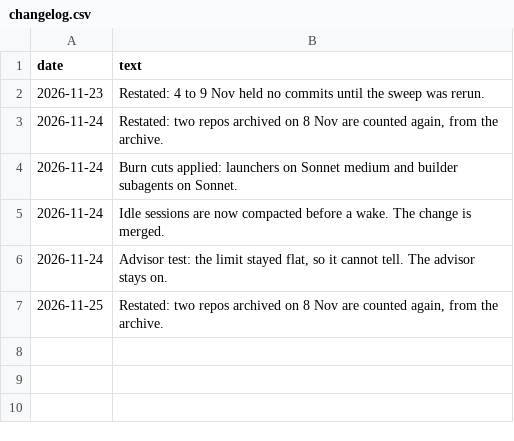
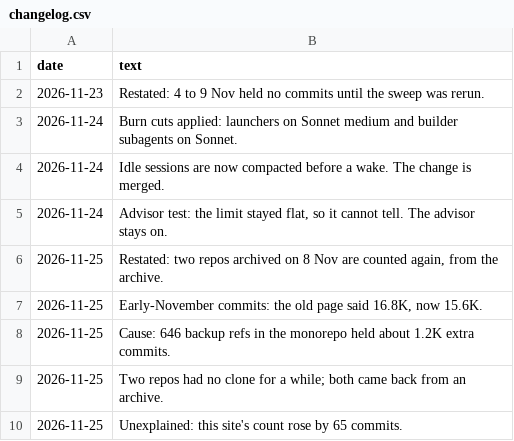
Before and after one commit to chimera-defi/chimericlabs-llc, a CSV file: research/data/changelog.csv, drawn as a sheet.

```diff
--- a/research/data/changelog.csv
+++ b/research/data/changelog.csv
@@ -2,3 +2,2 @@ date,text
 2026-11-23,Restated: 4 to 9 Nov held no commits until the sweep was rerun.
-2026-11-24,"Restated: two repos archived on 8 Nov are counted again, from the archive."
 2026-11-24,Burn cuts applied: launchers on Sonnet medium and builder subagents on Sonnet.
@@ -7 +6,5 @@ date,text
 2026-11-25,"Restated: two repos archived on 8 Nov are counted again, from the archive."
+2026-11-25,"Early-November commits: the old page said 16.8K, now 15.6K."
+2026-11-25,"Cause: 646 backup refs in the monorepo held about 1.2K extra commits."
+2026-11-25,"Two repos had no clone for a while; both came back from an archive."
+2026-11-25,"Unexplained: this site's count rose by 65 commits."
```
Also changed, not shown: research/data/burn_daily.csv, research/data/commits_daily.csv, 14 other files.
